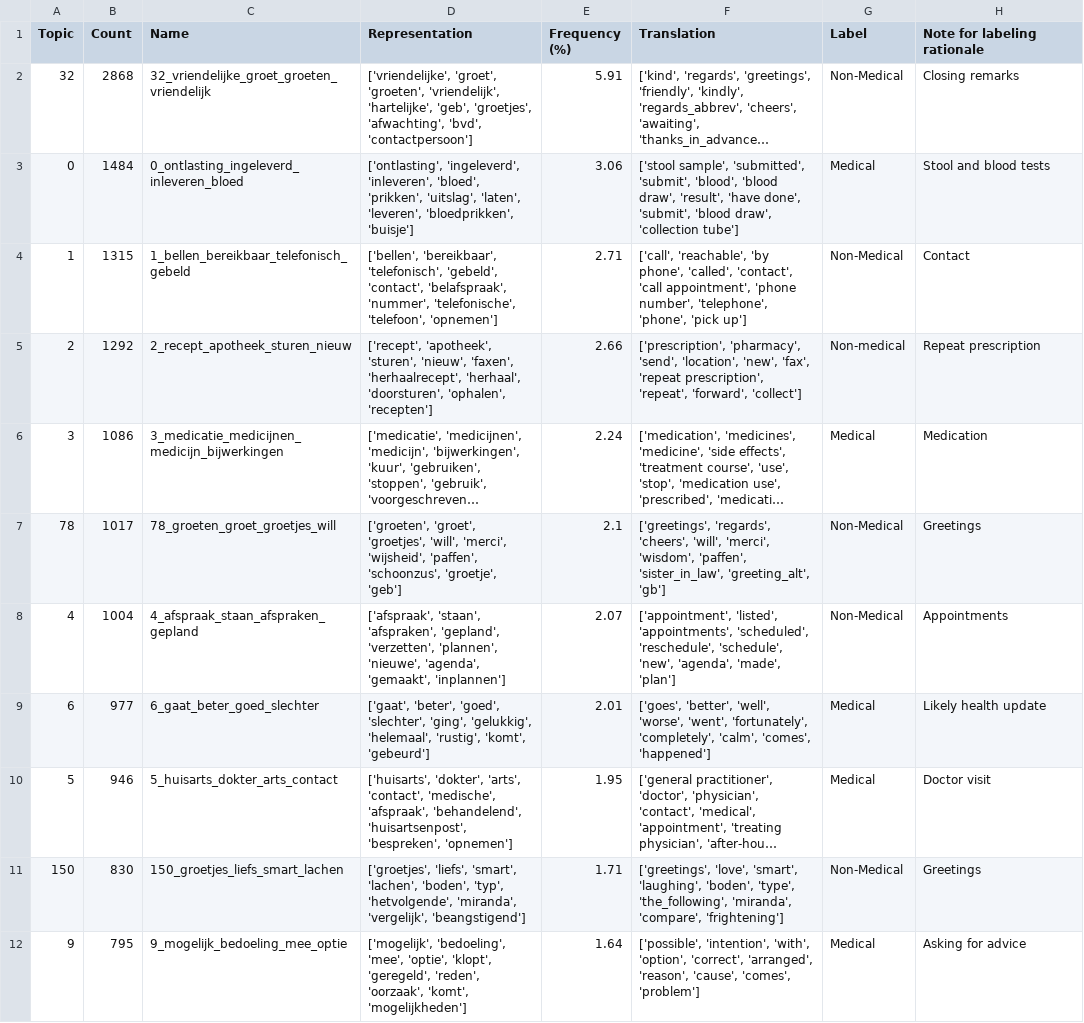
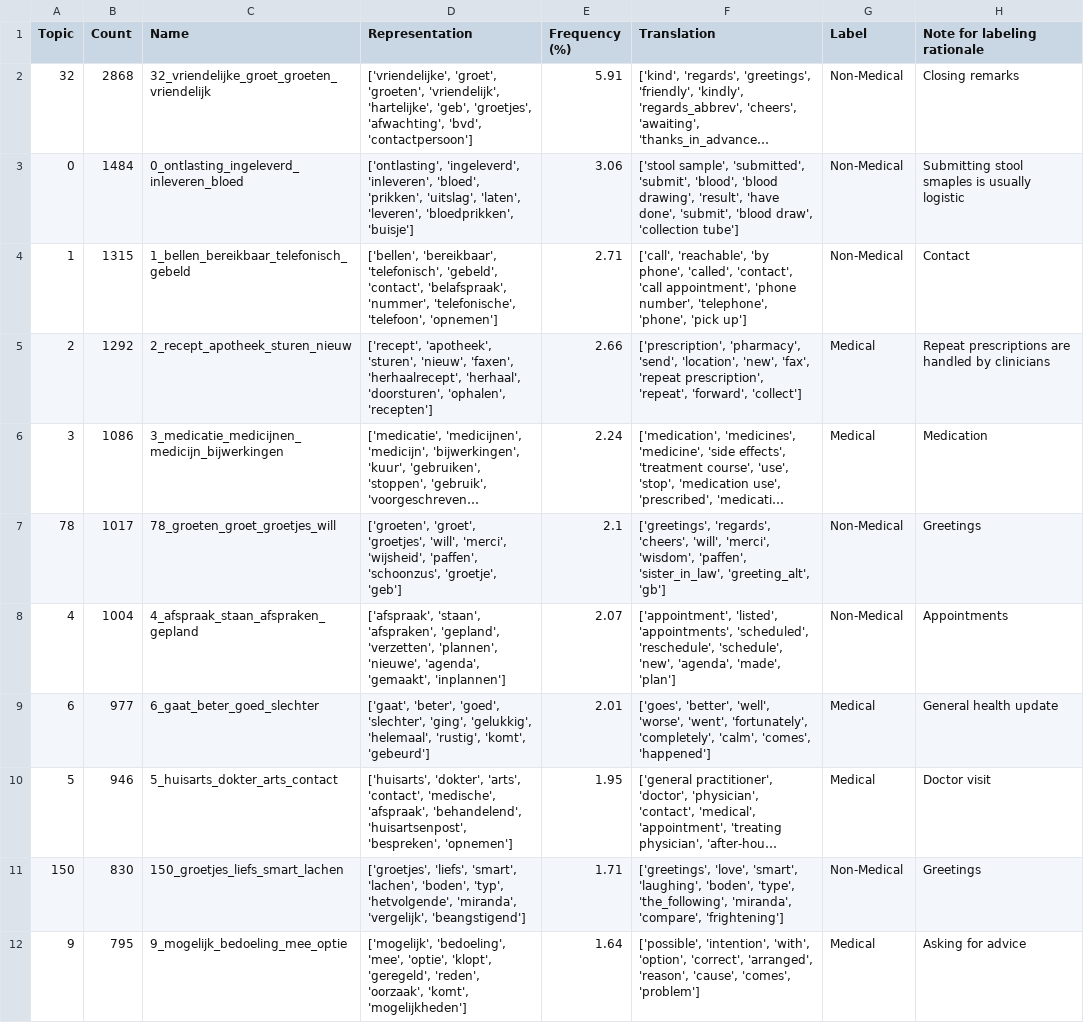
Before and after one commit to MaastrichtU-CDS/MyIBDcoachNLP, a CSV file: results/robbert/robbert_final_topic_info_labeled.csv, drawn as a sheet; only a part is shown; long unchanged cells end in …; the diff covers the shown part only; the diff names each change by its address in the sheet, - before the commit and + after, or states it on an @@ line.

Commit message:
updated topic labels

```diff
--- a/results/robbert/robbert_final_topic_info_labeled.csv
+++ b/results/robbert/robbert_final_topic_info_labeled.csv
-F3 (Translation): …'blood', 'blood draw', 'result', 'have…
+F3 (Translation): …'blood', 'blood drawing', 'result', 'have…
-G3 (Label): Medical
+G3 (Label): Non-Medical
-H3 (Note for labeling rationale): Stool and blood tests
+H3 (Note for labeling rationale): Submitting stool smaples is usually logistic
-G5 (Label): Non-medical
+G5 (Label): Medical
-H5 (Note for labeling rationale): Repeat prescription
+H5 (Note for labeling rationale): Repeat prescriptions are handled by clinicians
-H9 (Note for labeling rationale): Likely health update
+H9 (Note for labeling rationale): General health update
```
Also changed, not shown: 46 edited cells elsewhere in this file, 1 other file.
